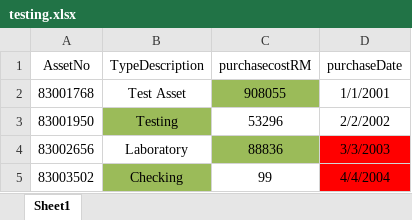
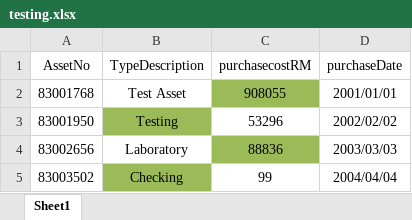
Before and after one commit to Gokul0908/Asis_FrameWork, an Excel workbook: DemoExcel/testing.xlsx, sheet Sheet1, drawn as a sheet; values as stored, in another font and other column widths than the file's, no borders; the diff names each change by its address in the sheet, - before the commit and + after, or states it on an @@ line.

```diff
--- a/DemoExcel/testing.xlsx (sheet Sheet1)
+++ b/DemoExcel/testing.xlsx (sheet Sheet1)
-D2 (purchaseDate): 1/1/2001
+D2 (purchaseDate): 2001/01/01
-D3 (purchaseDate): 2/2/2002
+D3 (purchaseDate): 2002/02/02
-D4 (purchaseDate): 3/3/2003
+D4 (purchaseDate): 2003/03/03
-D4:D5 fill: #FF0000
+D4:D5 fill: none
-D5 (purchaseDate): 4/4/2004
+D5 (purchaseDate): 2004/04/04
```
Also changed, not shown: 15 other files.
